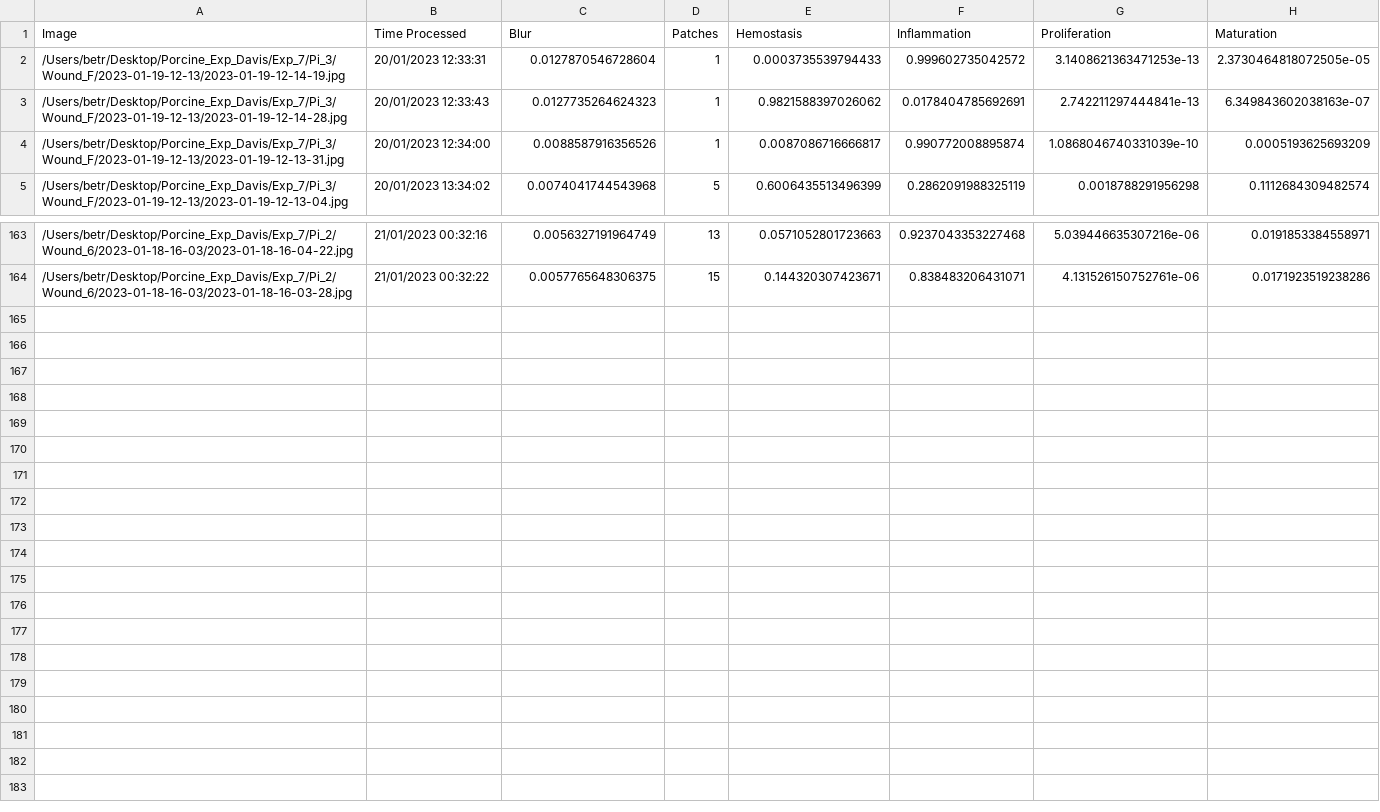
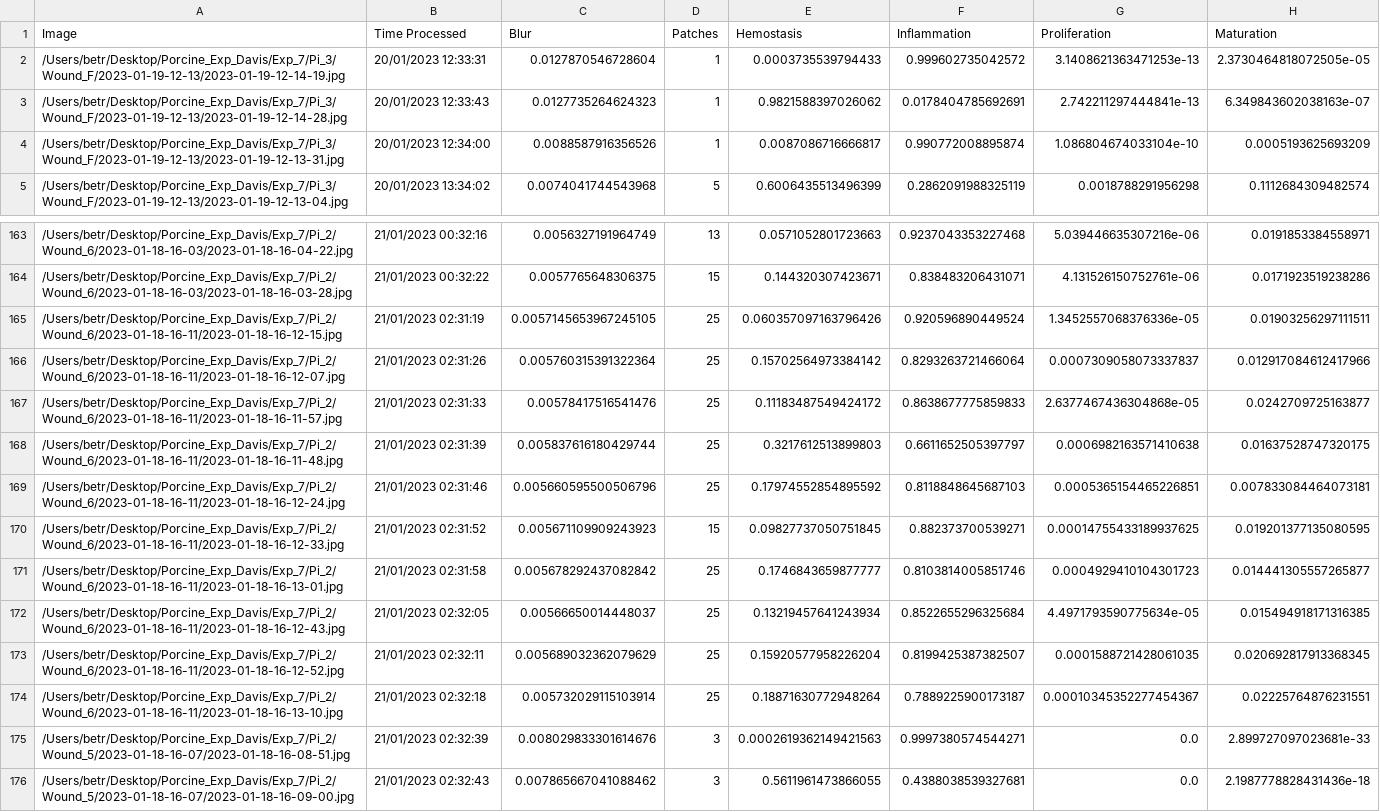
Before and after one commit to hectorcarrion/HealNet-Inference, a CSV file: prob_table.csv, drawn as a sheet; only a part is shown, gaps mark what is left out.

Commit message:
Table Autocommit

```diff
--- a/prob_table.csv
+++ b/prob_table.csv
@@ -3,3 +3,3 @@ Image,Time Processed,Blur,Patches,Hemostasis,Inflammation,Proliferation,Maturati
 /Users/betr/Desktop/Porcine_Exp_Davis/Exp_7/Pi_3/Wound_F/2023-01-19-12-13/2023-01-19-12-14-28.jpg,20/01/2023 12:33:43,0.0127735264624323,1,0.9821588397026062,0.0178404785692691,2.742211297444841e-13,6.349843602038163e-07
-/Users/betr/Desktop/Porcine_Exp_Davis/Exp_7/Pi_3/Wound_F/2023-01-19-12-13/2023-01-19-12-13-31.jpg,20/01/2023 12:34:00,0.0088587916356526,1,0.0087086716666817,0.990772008895874,1.0868046740331039e-10,0.0005193625693209
+/Users/betr/Desktop/Porcine_Exp_Davis/Exp_7/Pi_3/Wound_F/2023-01-19-12-13/2023-01-19-12-13-31.jpg,20/01/2023 12:34:00,0.0088587916356526,1,0.0087086716666817,0.990772008895874,1.086804674033104e-10,0.0005193625693209
 /Users/betr/Desktop/Porcine_Exp_Davis/Exp_7/Pi_3/Wound_F/2023-01-19-12-13/2023-01-19-12-13-04.jpg,20/01/2023 13:34:02,0.0074041744543968,5,0.6006435513496399,0.2862091988325119,0.0018788291956298,0.1112684309482574
@@ -164 +164,13 @@ Image,Time Processed,Blur,Patches,Hemostasis,Inflammation,Proliferation,Maturati
 /Users/betr/Desktop/Porcine_Exp_Davis/Exp_7/Pi_2/Wound_6/2023-01-18-16-03/2023-01-18-16-03-28.jpg,21/01/2023 00:32:22,0.0057765648306375,15,0.144320307423671,0.838483206431071,4.131526150752761e-06,0.0171923519238286
+/Users/betr/Desktop/Porcine_Exp_Davis/Exp_7/Pi_2/Wound_6/2023-01-18-16-11/2023-01-18-16-12-15.jpg,21/01/2023 02:31:19,0.0057145653967245105,25,0.060357097163796426,0.920596890449524,1.3452557068376336e-05,0.01903256297111511
+/Users/betr/Desktop/Porcine_Exp_Davis/Exp_7/Pi_2/Wound_6/2023-01-18-16-11/2023-01-18-16-12-07.jpg,21/01/2023 02:31:26,0.005760315391322364,25,0.15702564973384142,0.8293263721466064,0.0007309058073337837,0.012917084612417966
+/Users/betr/Desktop/Porcine_Exp_Davis/Exp_7/Pi_2/Wound_6/2023-01-18-16-11/2023-01-18-16-11-57.jpg,21/01/2023 02:31:33,0.00578417516541476,25,0.11183487549424172,0.8638677775859833,2.6377467436304868e-05,0.0242709725163877
+/Users/betr/Desktop/Porcine_Exp_Davis/Exp_7/Pi_2/Wound_6/2023-01-18-16-11/2023-01-18-16-11-48.jpg,21/01/2023 02:31:39,0.005837616180429744,25,0.3217612513899803,0.6611652505397797,0.0006982163571410638,0.01637528747320175
+/Users/betr/Desktop/Porcine_Exp_Davis/Exp_7/Pi_2/Wound_6/2023-01-18-16-11/2023-01-18-16-12-24.jpg,21/01/2023 02:31:46,0.005660595500506796,25,0.17974552854895592,0.8118848645687103,0.0005365154465226851,0.007833084464073181
+/Users/betr/Desktop/Porcine_Exp_Davis/Exp_7/Pi_2/Wound_6/2023-01-18-16-11/2023-01-18-16-12-33.jpg,21/01/2023 02:31:52,0.005671109909243923,15,0.09827737050751845,0.882373700539271,0.00014755433189937625,0.019201377135080595
+/Users/betr/Desktop/Porcine_Exp_Davis/Exp_7/Pi_2/Wound_6/2023-01-18-16-11/2023-01-18-16-13-01.jpg,21/01/2023 02:31:58,0.005678292437082842,25,0.1746843659877777,0.8103814005851746,0.0004929410104301723,0.014441305557265877
+/Users/betr/Desktop/Porcine_Exp_Davis/Exp_7/Pi_2/Wound_6/2023-01-18-16-11/2023-01-18-16-12-43.jpg,21/01/2023 02:32:05,0.00566650014448037,25,0.13219457641243934,0.8522655296325684,4.4971793590775634e-05,0.015494918171316385
+/Users/betr/Desktop/Porcine_Exp_Davis/Exp_7/Pi_2/Wound_6/2023-01-18-16-11/2023-01-18-16-12-52.jpg,21/01/2023 02:32:11,0.005689032362079629,25,0.15920577958226204,0.8199425387382507,0.0001588721428061035,0.020692817913368345
+/Users/betr/Desktop/Porcine_Exp_Davis/Exp_7/Pi_2/Wound_6/2023-01-18-16-11/2023-01-18-16-13-10.jpg,21/01/2023 02:32:18,0.005732029115103914,25,0.18871630772948264,0.7889225900173187,0.00010345352277454367,0.02225764876231551
+/Users/betr/Desktop/Porcine_Exp_Davis/Exp_7/Pi_2/Wound_5/2023-01-18-16-07/2023-01-18-16-08-51.jpg,21/01/2023 02:32:39,0.008029833301614676,3,0.0002619362149421563,0.9997380574544271,0.0,2.899727097023681e-33
+/Users/betr/Desktop/Porcine_Exp_Davis/Exp_7/Pi_2/Wound_5/2023-01-18-16-07/2023-01-18-16-09-00.jpg,21/01/2023 02:32:43,0.007865667041088462,3,0.5611961473866055,0.4388038539327681,0.0,2.1987778828431436e-18
```
Also changed, not shown: 1 other file.
